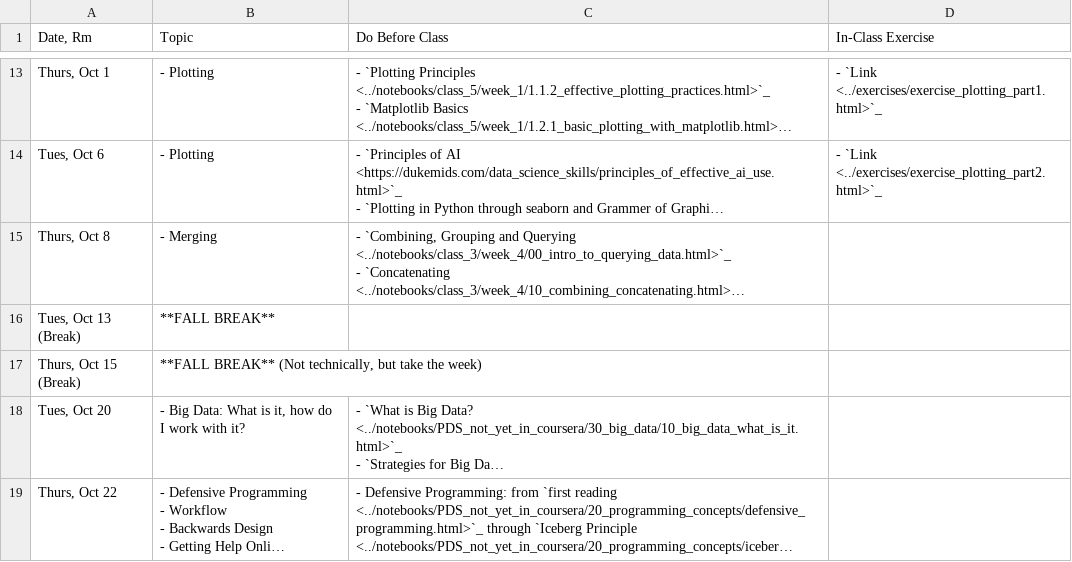
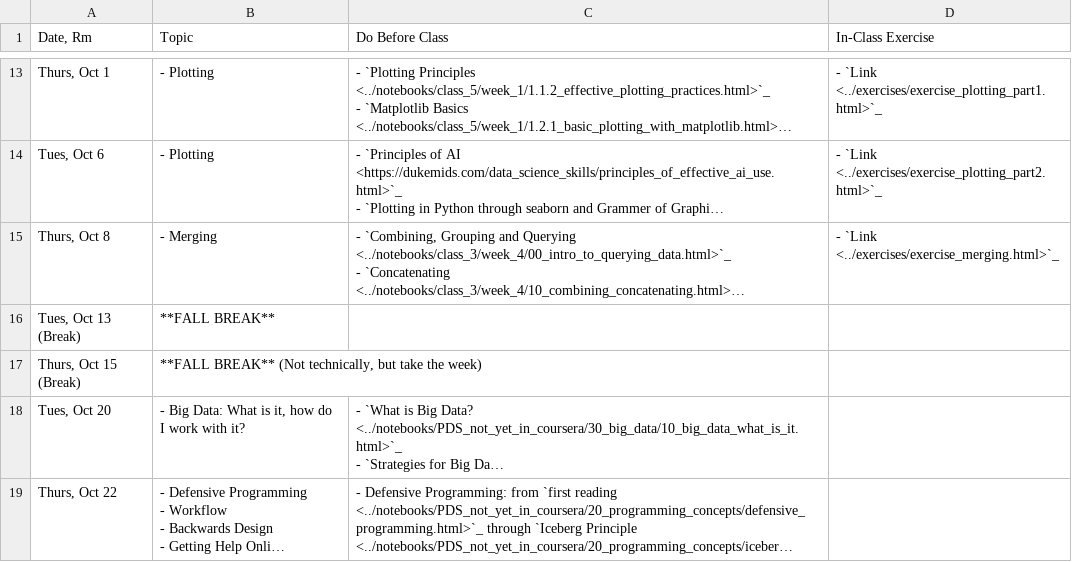
Before and after one commit to nickeubank/practicaldatascience_book, a CSV file: ids720_specific/class_schedule_720.generated.csv, drawn as a sheet; only a part is shown, gaps mark what is left out; long unchanged cells end in …; the diff names each change by its address in the sheet, - before the commit and + after, or states it on an @@ line.

Commit message:
schedule

```diff
--- a/ids720_specific/class_schedule_720.generated.csv
+++ b/ids720_specific/class_schedule_720.generated.csv
-D15 (In-Class Exercise): (empty)
+D15 (In-Class Exercise): - `Link <../exercises/exercise_merging.html>`_
```
Also changed, not shown: 32 other files.
